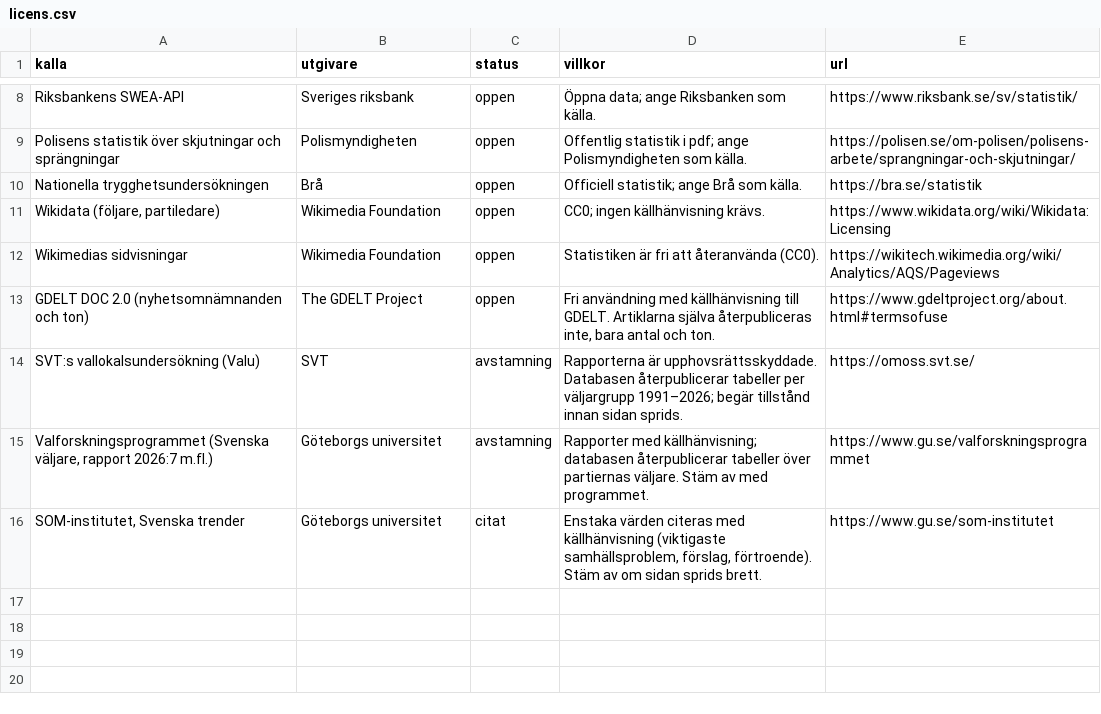
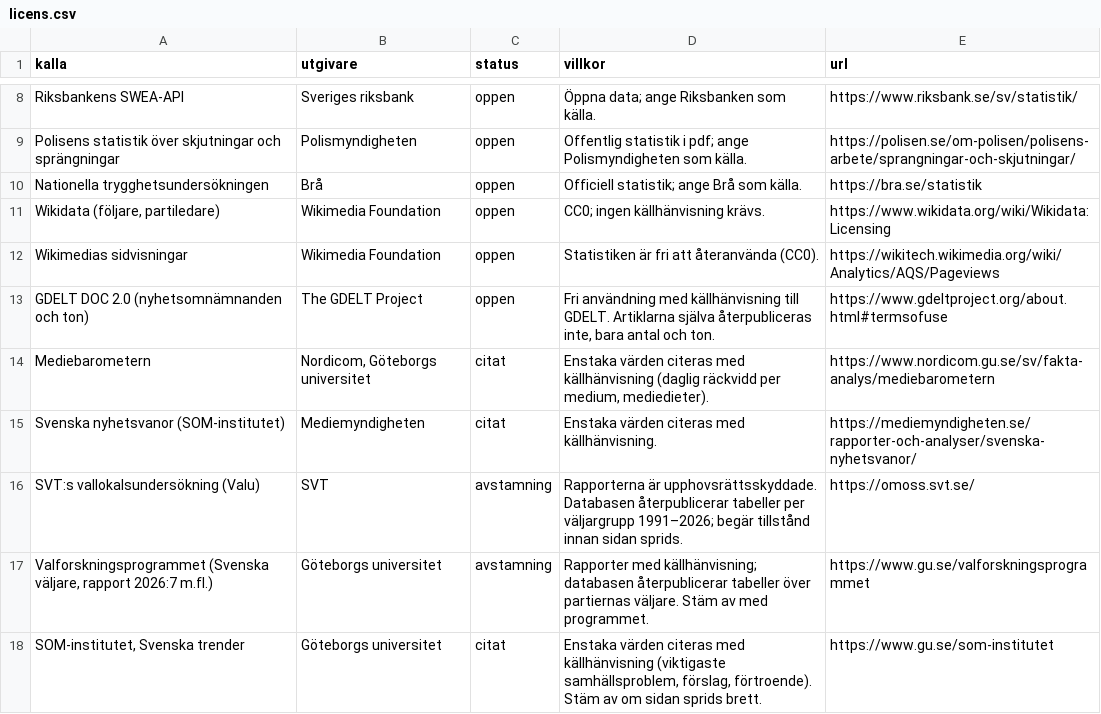
Before and after one commit to claesludvig/projekt, a CSV file: valjare/data/csv/licens.csv, drawn as a sheet; only a part is shown, gaps mark what is left out; the diff names each change by its address in the sheet, - before the commit and + after, or states it on an @@ line.

```diff
--- a/valjare/data/csv/licens.csv
+++ b/valjare/data/csv/licens.csv
+row 14: Mediebarometern | Nordicom, Göteborgs universitet | citat | Enstaka värden citeras med källhänvisning (daglig räckvidd per medium, mediedieter). | https://www.nordicom.gu.se/sv/fakta-analys/mediebarometern
+row 15: Svenska nyhetsvanor (SOM-institutet) | Mediemyndigheten | citat | Enstaka värden citeras med källhänvisning. | https://mediemyndigheten.se/rapporter-och-analyser/svenska-nyhetsvanor/
```
Also changed, not shown: valjare/data/csv/media_foljare.csv, valjare/data/csv/media_foljare_nu.csv, 22 other files.
